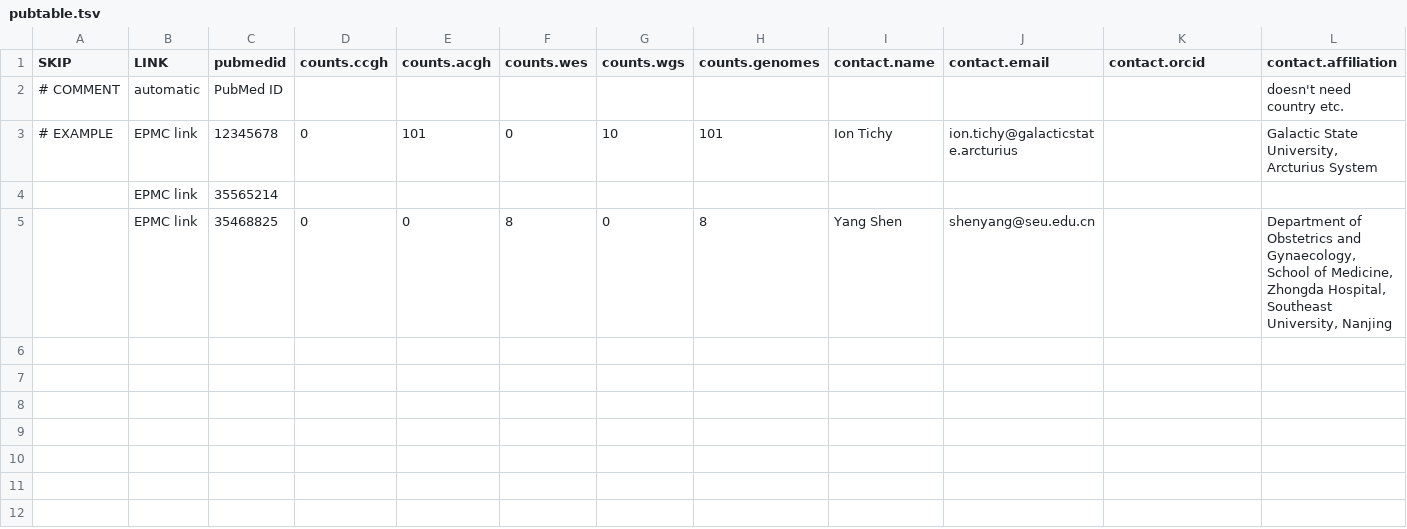
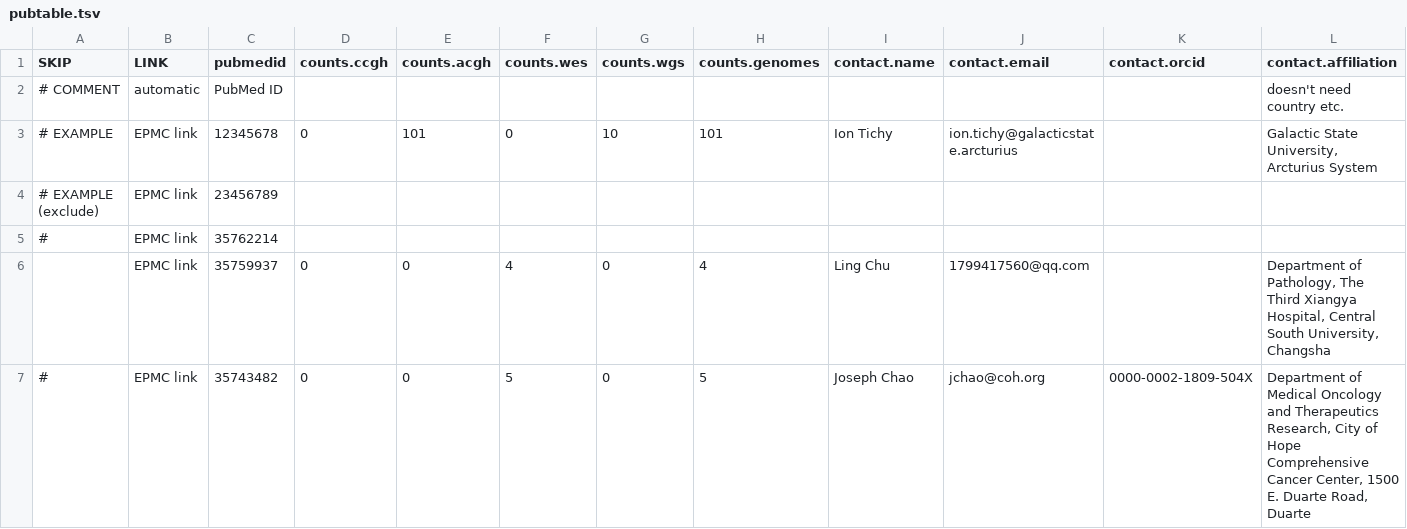
Before and after one commit to progenetix/byconeer, a TSV file: tmp/pubtable.tsv, drawn as a sheet; only a part is shown; removed rows and columns are numbered as before the commit, all else as after; rows hold the shown columns only; the diff names each change by its address in the sheet, - before the commit and + after, or states it on an @@ line.

```diff
--- a/tmp/pubtable.tsv
+++ b/tmp/pubtable.tsv
-row 4:  | EPMC link | 35565214
-row 5:  | EPMC link | 35468825 | 0 | 0 | 8 | 0 | 8 | Yang Shen | shenyang@seu.edu.cn |  | Department of Obstetrics and Gynaecology, School of Medicine, Zhongda Hospital, Southeast University, Nanjing
+row 4: # EXAMPLE (exclude) | EPMC link | 23456789
+row 5: # | EPMC link | 35762214
+row 6:  | EPMC link | 35759937 | 0 | 0 | 4 | 0 | 4 | Ling Chu | 1799417560@qq.com |  | Department of Pathology, The Third Xiangya Hospital, Central South University, Changsha
+row 7: # | EPMC link | 35743482 | 0 | 0 | 5 | 0 | 5 | Joseph Chao | jchao@coh.org | 0000-0002-1809-504X | Department of Medical Oncology and Therapeutics Research, City of Hope Comprehensive Cancer Center, 1500 E. Duarte Road, Duarte
```
Also changed, not shown: 23 other files.
